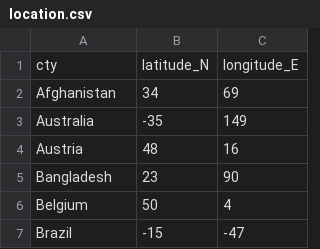
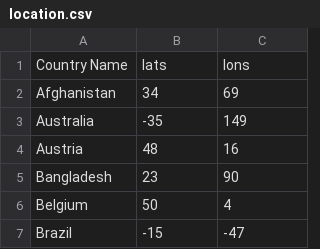
Before and after one commit to Rshcaroline/FDU-Data-Visualization, a CSV file: HW/HW3/location.csv, drawn as a sheet; only a part is shown.

```diff
--- a/HW/HW3/location.csv
+++ b/HW/HW3/location.csv
@@ -1,2 +1,2 @@
-cty,latitude_N,longitude_E
+"Country Name",lats,lons
 Afghanistan,34,69
```
Also changed, not shown: 3 other files.
